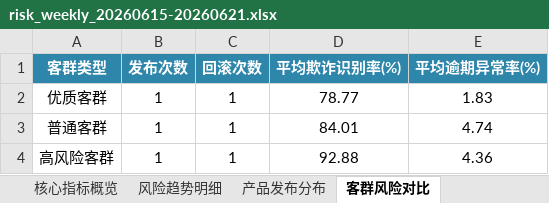
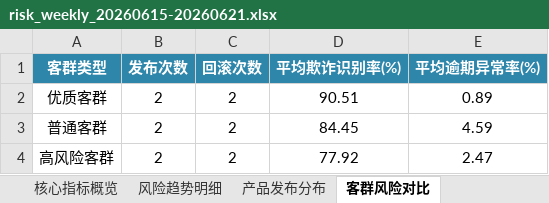
Before and after one commit to Idol993/d007, an Excel workbook: data/reports/risk_weekly_20260615-20260621.xlsx, sheet 客群风险对比, drawn as a sheet; values as stored, in another font and other column widths than the file's, no borders; charts and pictures not drawn; the diff names each change by its address in the sheet, - before the commit and + after, or states it on an @@ line.

```diff
--- a/data/reports/risk_weekly_20260615-20260621.xlsx (sheet 客群风险对比)
+++ b/data/reports/risk_weekly_20260615-20260621.xlsx (sheet 客群风险对比)
-B2:B4 (发布次数): 1
+B2:B4 (发布次数): 2
-C2:C4 (回滚次数): 1
+C2:C4 (回滚次数): 2
-D2 (平均欺诈识别率(%)): 78.77
+D2 (平均欺诈识别率(%)): 90.51
-E2 (平均逾期异常率(%)): 1.83
+E2 (平均逾期异常率(%)): 0.89
-D3 (平均欺诈识别率(%)): 84.01
+D3 (平均欺诈识别率(%)): 84.45
-E3 (平均逾期异常率(%)): 4.74
+E3 (平均逾期异常率(%)): 4.59
-D4 (平均欺诈识别率(%)): 92.88
+D4 (平均欺诈识别率(%)): 77.92
-E4 (平均逾期异常率(%)): 4.36
+E4 (平均逾期异常率(%)): 2.47
```
Also changed, not shown: sheet 风险趋势明细, sheet 核心指标概览, sheet 产品发布分布, 17 other files.
